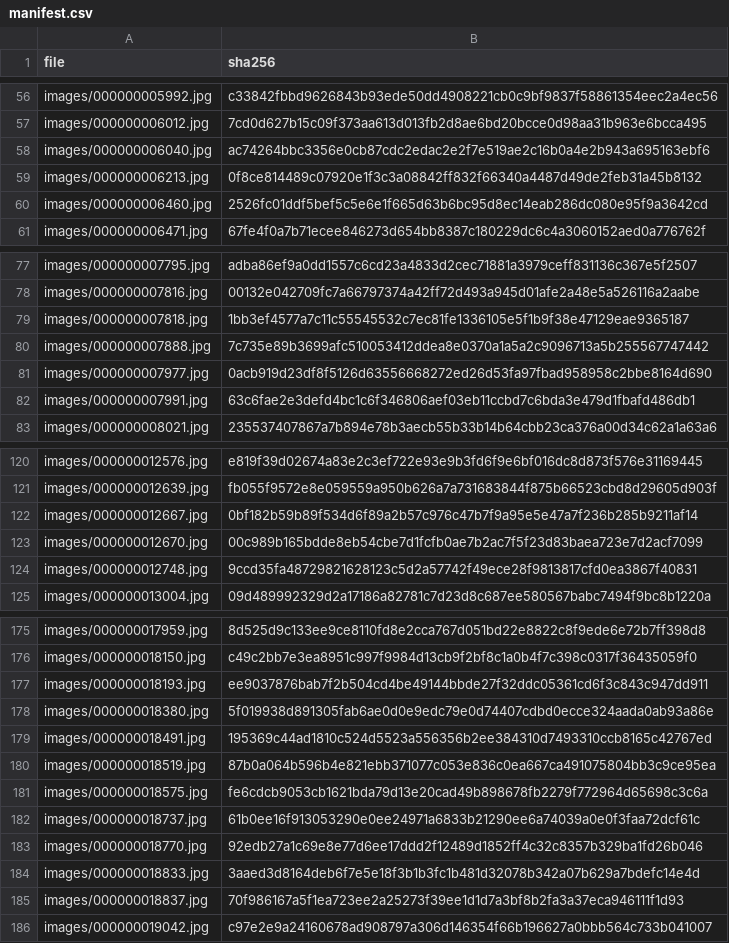
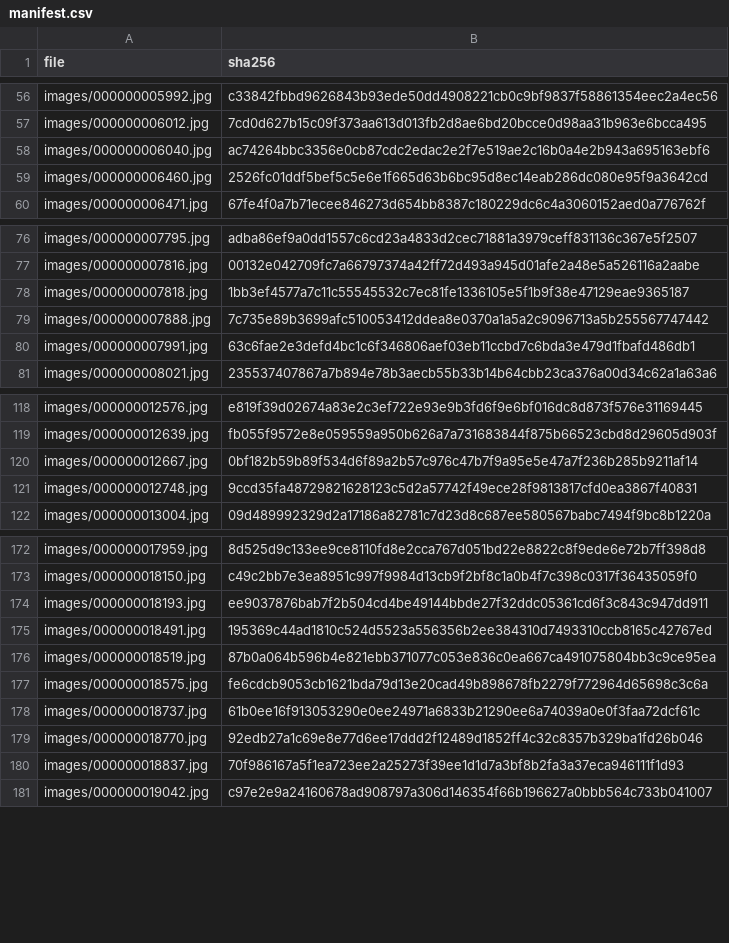
Before and after one commit to CybevisKeishaa/K5-L23-DAY10-Keishaa-Release, a CSV file: submission/r1119/handover/lab250_28ace2e095e8_v2/manifest.csv, drawn as a sheet; only a part is shown, gaps mark what is left out; the diff covers the shown part only; the diff names each change by its address in the sheet, - before the commit and + after, or states it on an @@ line.

Commit message:
Chốt review ảnh seed 1119 và đề ẩn de_an_05; điền TEAM, REPORT, prompts
- review_log r1119 (7 confirmed) và de_an (4 confirmed, 2 rejected), errors.json gộp lại
- v2 dựng lại: 237 ảnh, 13 ảnh vào rework_queue; check_handover 17 PASS
- review_tool: mỗi loại lỗi ghi rõ bên nào sai, chọn sẵn loại cho bbox_drift/missing_box

```diff
--- a/submission/r1119/handover/lab250_28ace2e095e8_v2/manifest.csv
+++ b/submission/r1119/handover/lab250_28ace2e095e8_v2/manifest.csv
-row 59: images/000000006213.jpg | 0f8ce814489c07920e1f3c3a08842ff832f66340a4487d49de2feb31a45b8132
-row 81: images/000000007977.jpg | 0acb919d23df8f5126d63556668272ed26d53fa97fbad958958c2bbe8164d690
-row 123: images/000000012670.jpg | 00c989b165bdde8eb54cbe7d1fcfb0ae7b2ac7f5f23d83baea723e7d2acf7099
-row 178: images/000000018380.jpg | 5f019938d891305fab6ae0d0e9edc79e0d74407cdbd0ecce324aada0ab93a86e
-row 184: images/000000018833.jpg | 3aaed3d8164deb6f7e5e18f3b1b3fc1b481d32078b342a07b629a7bdefc14e4d
```
Also changed, not shown: 7 removed rows elsewhere in this file, submission/r1119/handover/lab250_28ace2e095e8_v2/label_summary.csv, submission/r1119/handover/lab250_28ace2e095e8_v2/rework_queue.csv, 24 other files.
